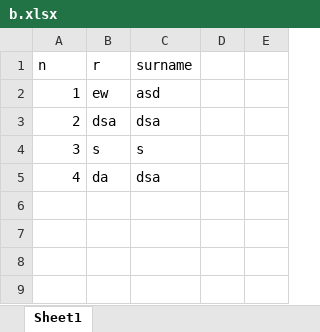
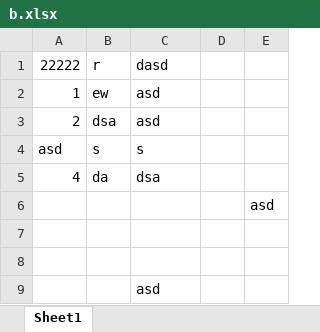
Before and after one commit to alexander-volodko-minsk/HTMLexample, an Excel workbook: b.xlsx, sheet Sheet1, drawn as a sheet; values as stored, in another font and other column widths than the file's, no borders; removed rows and columns are numbered as before the commit, all else as after; the diff names each change by its address in the sheet, - before the commit and + after, or states it on an @@ line.

Commit message:
new1

```diff
--- a/b.xlsx (sheet Sheet1)
+++ b/b.xlsx (sheet Sheet1)
-row 1: n | r | surname
+row 1: 22222 | r | dasd
-C3: dsa
+C3: asd
-A4: 3
+A4: asd
+row 6:  |  |  |  | asd
+row 7: (empty)
+row 8: (empty)
+row 9:  |  | asd
```
